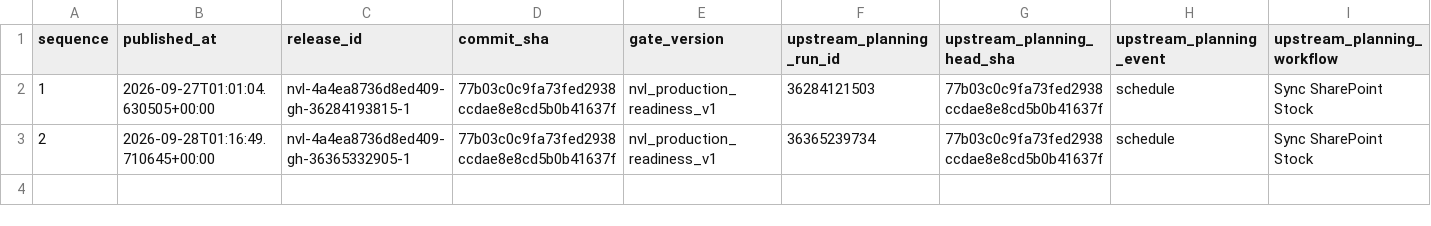
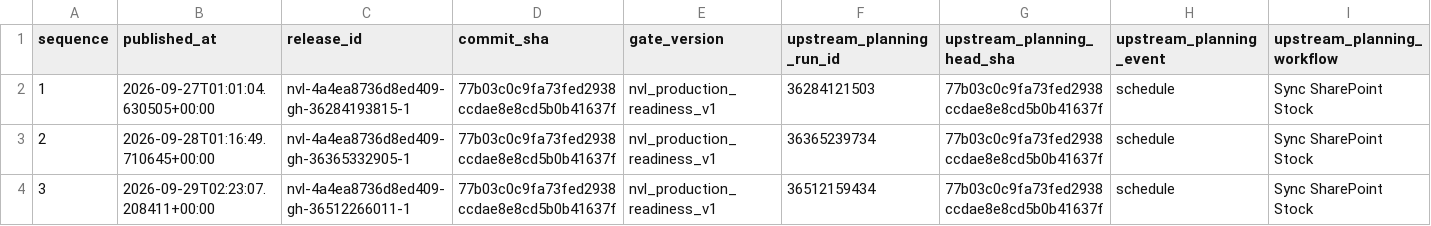
Before and after one commit to Huanpro1239/Planning_vikoda, a CSV file: nvl/release_index.csv, drawn as a sheet; only a part is shown; rows hold the shown columns only; the diff names each change by its address in the sheet, - before the commit and + after, or states it on an @@ line.

```diff
--- a/nvl/release_index.csv
+++ b/nvl/release_index.csv
+row 4: 3 | 2026-09-29T02:23:07.208411+00:00 | nvl-4a4ea8736d8ed409-gh-36512266011-1 | 77b03c0c9fa73fed2938ccdae8e8cd5b0b41637f | nvl_production_readiness_v1 | 36512159434 | 77b03c0c9fa73fed2938ccdae8e8cd5b0b41637f | schedule | Sync SharePoint Stock
```
Also changed, not shown: 2 other files.
